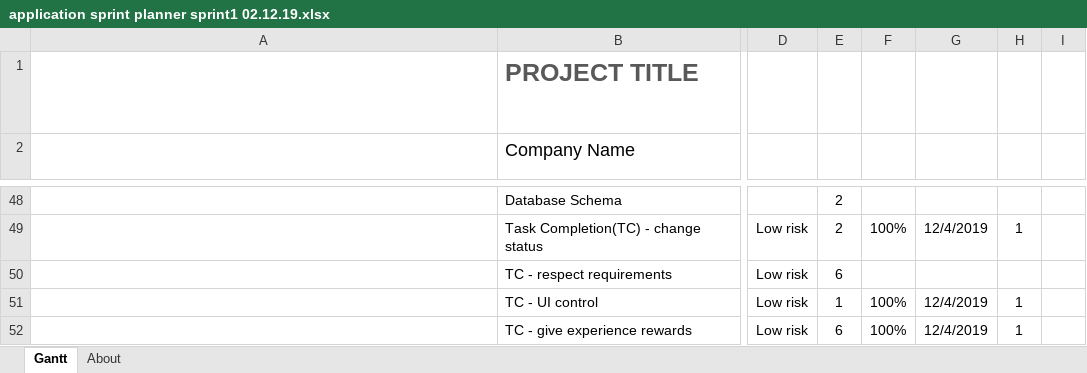
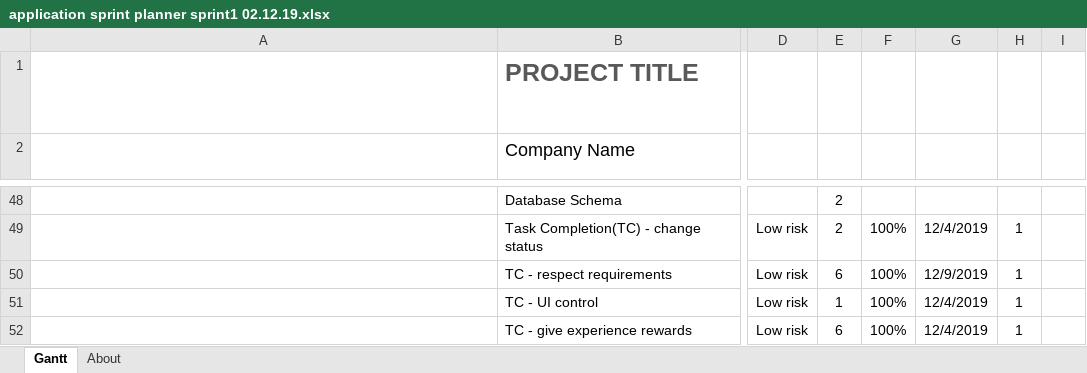
Before and after one commit to JayAitch/CI301, an Excel workbook: Planning Report/application sprint planner sprint1 02.12.19.xlsx, sheet Gantt, drawn as a sheet; only a part is shown, gaps mark what is left out; long unchanged cells end in …; values as stored, in another font and other column widths than the file's, no borders; charts and pictures and conditional formats and table styles not drawn; the diff names each change by its address in the sheet, - before the commit and + after, or states it on an @@ line.

```diff
--- a/Planning Report/application sprint planner sprint1 02.12.19.xlsx (sheet Gantt)
+++ b/Planning Report/application sprint planner sprint1 02.12.19.xlsx (sheet Gantt)
-F50: (empty)
+F50: 100%
-G50: (empty)
+G50: 12/9/2019
-H50: (empty)
+H50: 1
```
Also changed, not shown: 7 other files.
